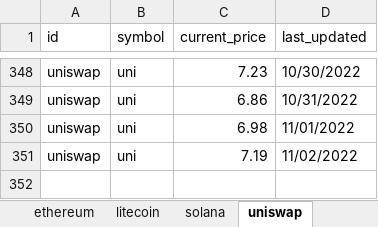
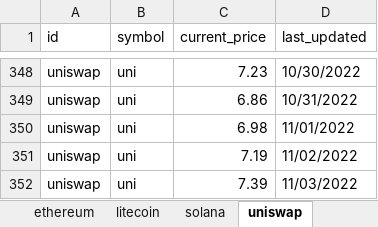
Before and after one commit to Thamielis/TrackCrypto, an Excel workbook: charts.xlsx, sheet uniswap, drawn as a sheet; only a part is shown, gaps mark what is left out; values as stored, in another font and other column widths than the file's, no borders; charts and pictures not drawn; the diff names each change by its address in the sheet, - before the commit and + after, or states it on an @@ line.

```diff
--- a/charts.xlsx (sheet uniswap)
+++ b/charts.xlsx (sheet uniswap)
+row 352: uniswap | uni | 7.39 | 11/03/2022
```
Also changed, not shown: sheet bitcoin, sheet chainlink, sheet solana, sheet litecoin, sheet cardano, sheet ethereum, 1 more sheet, charts or pictures, coins.xlsx, 8 other files.
